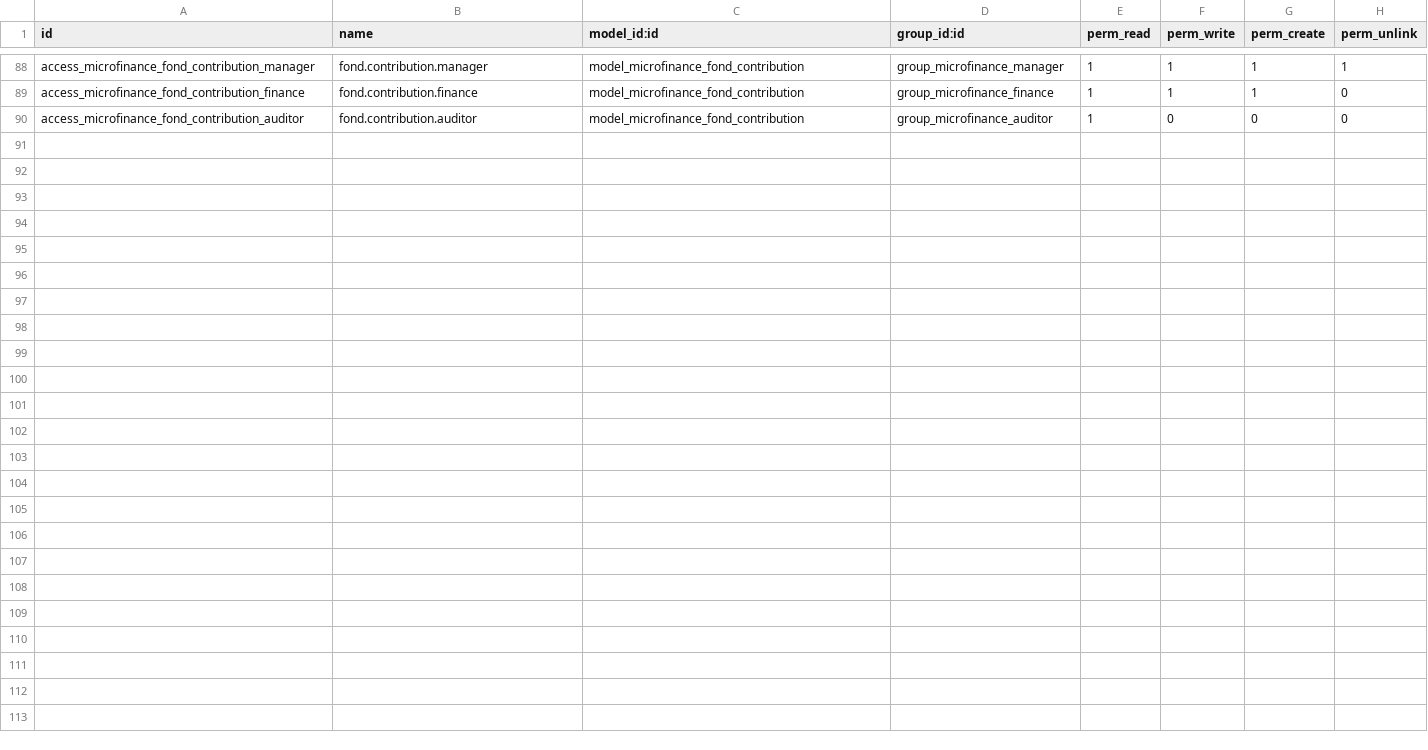
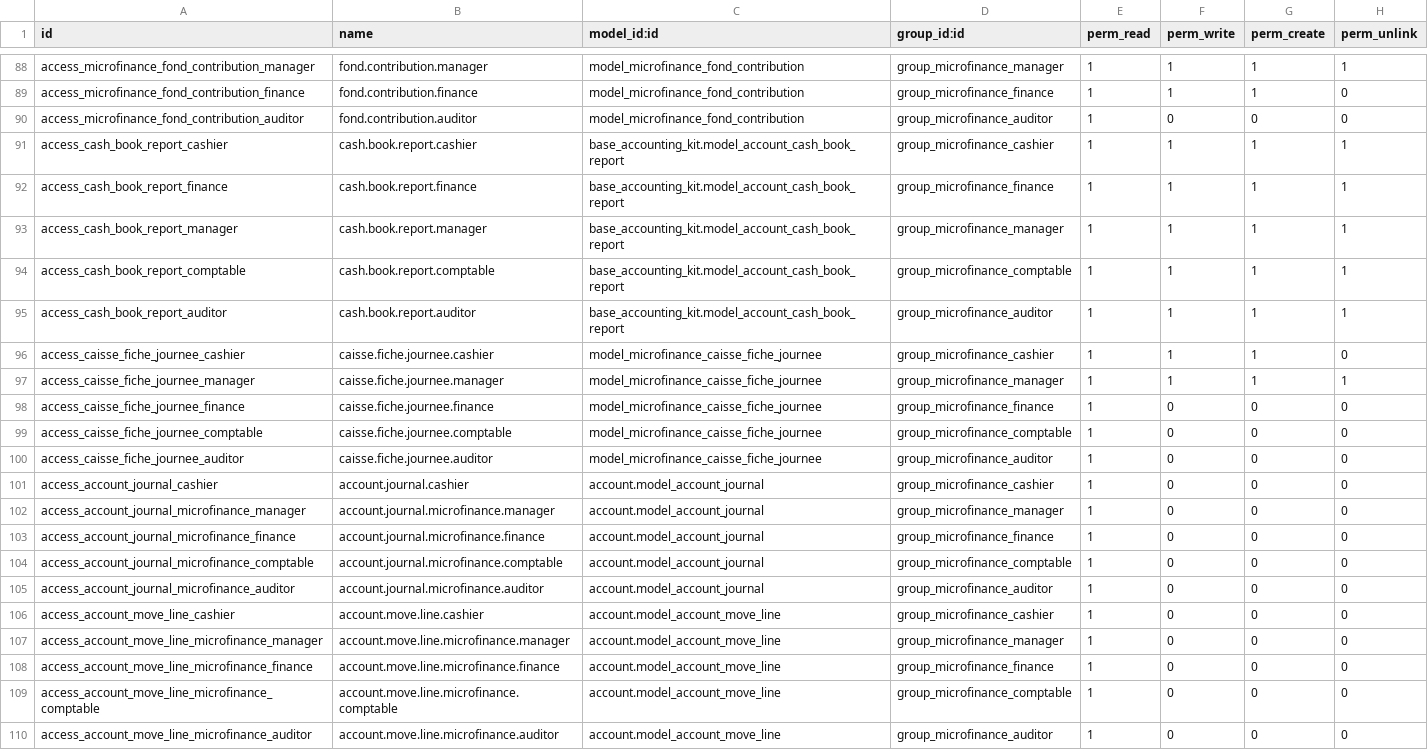
Before and after one commit to jeranut/imf, a CSV file: microfinance_loan_management/security/ir.model.access.csv, drawn as a sheet; only a part is shown, gaps mark what is left out.

Commit message:
menu caisse

```diff
--- a/microfinance_loan_management/security/ir.model.access.csv
+++ b/microfinance_loan_management/security/ir.model.access.csv
@@ -90 +90,21 @@ access_microfinance_fond_contribution_finance,fond.contribution.finance,model_mi
 access_microfinance_fond_contribution_auditor,fond.contribution.auditor,model_microfinance_fond_contribution,group_microfinance_auditor,1,0,0,0
+access_cash_book_report_cashier,cash.book.report.cashier,base_accounting_kit.model_account_cash_book_report,group_microfinance_cashier,1,1,1,1
+access_cash_book_report_finance,cash.book.report.finance,base_accounting_kit.model_account_cash_book_report,group_microfinance_finance,1,1,1,1
+access_cash_book_report_manager,cash.book.report.manager,base_accounting_kit.model_account_cash_book_report,group_microfinance_manager,1,1,1,1
+access_cash_book_report_comptable,cash.book.report.comptable,base_accounting_kit.model_account_cash_book_report,group_microfinance_comptable,1,1,1,1
+access_cash_book_report_auditor,cash.book.report.auditor,base_accounting_kit.model_account_cash_book_report,group_microfinance_auditor,1,1,1,1
+access_caisse_fiche_journee_cashier,caisse.fiche.journee.cashier,model_microfinance_caisse_fiche_journee,group_microfinance_cashier,1,1,1,0
+access_caisse_fiche_journee_manager,caisse.fiche.journee.manager,model_microfinance_caisse_fiche_journee,group_microfinance_manager,1,1,1,1
+access_caisse_fiche_journee_finance,caisse.fiche.journee.finance,model_microfinance_caisse_fiche_journee,group_microfinance_finance,1,0,0,0
+access_caisse_fiche_journee_comptable,caisse.fiche.journee.comptable,model_microfinance_caisse_fiche_journee,group_microfinance_comptable,1,0,0,0
+access_caisse_fiche_journee_auditor,caisse.fiche.journee.auditor,model_microfinance_caisse_fiche_journee,group_microfinance_auditor,1,0,0,0
+access_account_journal_cashier,account.journal.cashier,account.model_account_journal,group_microfinance_cashier,1,0,0,0
+access_account_journal_microfinance_manager,account.journal.microfinance.manager,account.model_account_journal,group_microfinance_manager,1,0,0,0
+access_account_journal_microfinance_finance,account.journal.microfinance.finance,account.model_account_journal,group_microfinance_finance,1,0,0,0
+access_account_journal_microfinance_comptable,account.journal.microfinance.comptable,account.model_account_journal,group_microfinance_comptable,1,0,0,0
+access_account_journal_microfinance_auditor,account.journal.microfinance.auditor,account.model_account_journal,group_microfinance_auditor,1,0,0,0
+access_account_move_line_cashier,account.move.line.cashier,account.model_account_move_line,group_microfinance_cashier,1,0,0,0
+access_account_move_line_microfinance_manager,account.move.line.microfinance.manager,account.model_account_move_line,group_microfinance_manager,1,0,0,0
+access_account_move_line_microfinance_finance,account.move.line.microfinance.finance,account.model_account_move_line,group_microfinance_finance,1,0,0,0
+access_account_move_line_microfinance_comptable,account.move.line.microfinance.comptable,account.model_account_move_line,group_microfinance_comptable,1,0,0,0
+access_account_move_line_microfinance_auditor,account.move.line.microfinance.auditor,account.model_account_move_line,group_microfinance_auditor,1,0,0,0
```
Also changed, not shown: microfinance_savings_management/security/ir.model.access.csv, 44 other files.
